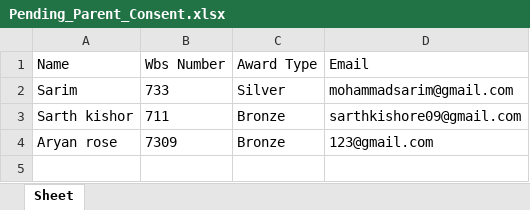
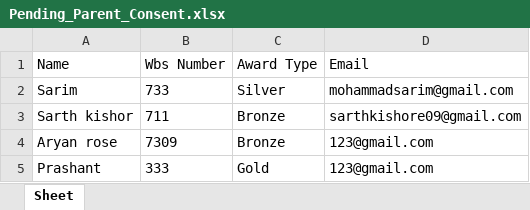
Before and after one commit to Aadityakharkia/Presonal-Projects, an Excel workbook: IAYP/Pending_Parent_Consent.xlsx, sheet Sheet, drawn as a sheet; values as stored, in another font and other column widths than the file's, no borders; the diff names each change by its address in the sheet, - before the commit and + after, or states it on an @@ line.

```diff
--- a/IAYP/Pending_Parent_Consent.xlsx (sheet Sheet)
+++ b/IAYP/Pending_Parent_Consent.xlsx (sheet Sheet)
+row 5: Prashant | 333 | Gold | 123@gmail.com
```
Also changed, not shown: IAYP/records.xlsx, 7 other files.
